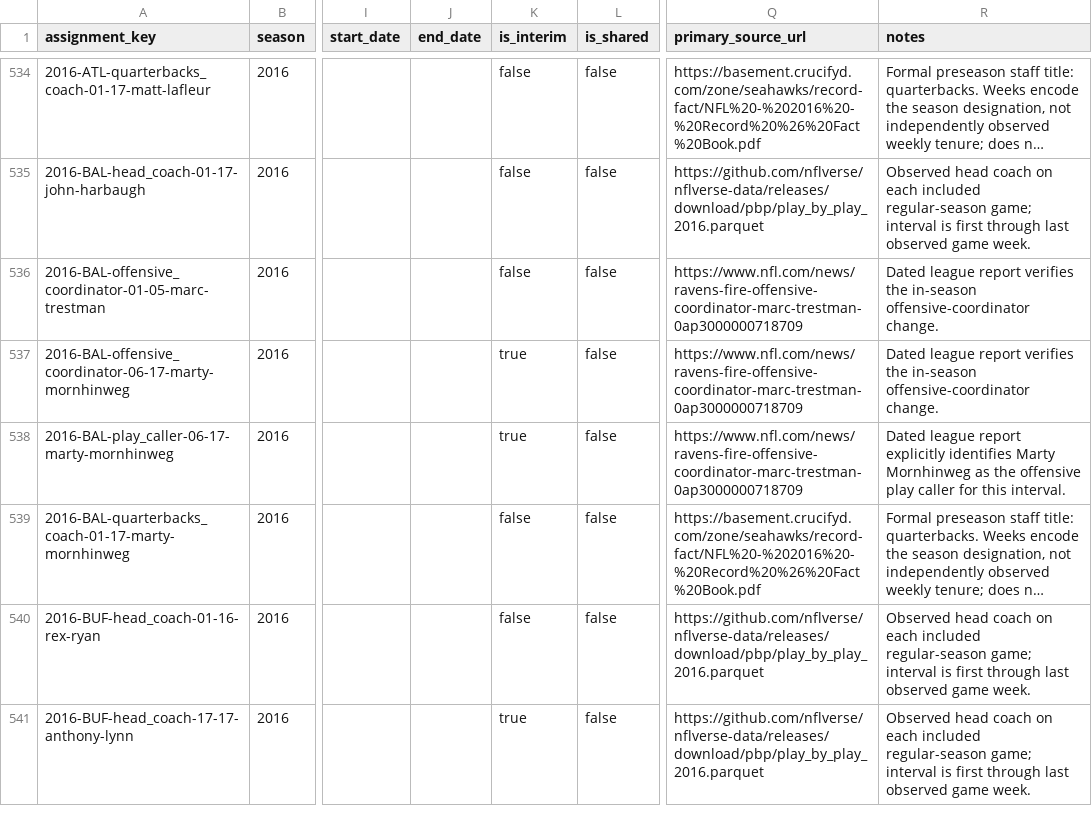
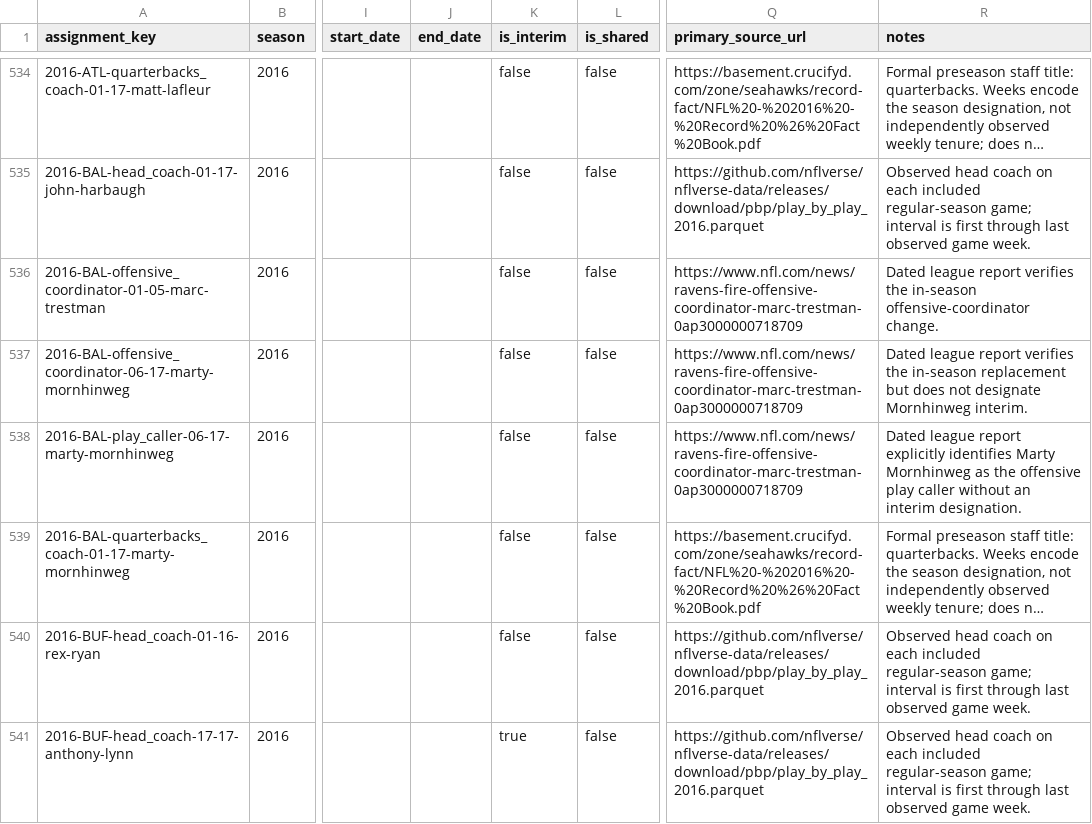
Before and after one commit to Moe243/Coach-Analysis-Project, a CSV file: data/manual/coaching_assignments.csv, drawn as a sheet; only a part is shown, gaps mark what is left out; long unchanged cells end in …; the diff covers the shown part only; the diff names each change by its address in the sheet, - before the commit and + after, or states it on an @@ line.

```diff
--- a/data/manual/coaching_assignments.csv
+++ b/data/manual/coaching_assignments.csv
-K537:K538 (is_interim): true
+K537:K538 (is_interim): false
-R537 (notes): …the in-season offensive-coordinator change.
+R537 (notes): …the in-season replacement but does not designate Mornhinweg interim.
-R538 (notes): …play caller for this interval.
+R538 (notes): …play caller without an interim designation.
```
Also changed, not shown: 3 added rows and 21 edited cells elsewhere in this file, data/manual/coach_assignment_sources.csv, data/manual/coaching_review_queue.csv, 9 other files.
